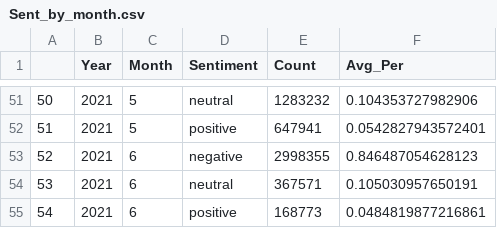
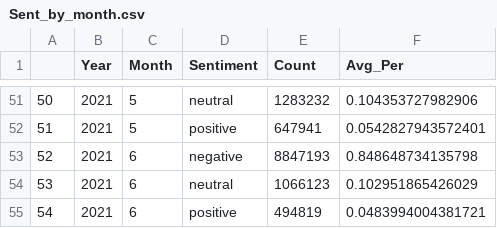
Before and after one commit to mberko128/COVID19_Tweets_Dataset, a CSV file: Summary_Sentiment_ES/Sent_by_month.csv, drawn as a sheet; only a part is shown, gaps mark what is left out; the diff names each change by its address in the sheet, - before the commit and + after, or states it on an @@ line.

Commit message:
v3 Data from 2021

```diff
--- a/Summary_Sentiment_ES/Sent_by_month.csv
+++ b/Summary_Sentiment_ES/Sent_by_month.csv
-E53 (Count): 2998355
+E53 (Count): 8847193
-F53 (Avg_Per): 0.846487054628123
+F53 (Avg_Per): 0.848648734135798
-E54 (Count): 367571
+E54 (Count): 1066123
-F54 (Avg_Per): 0.105030957650191
+F54 (Avg_Per): 0.102951865426029
-E55 (Count): 168773
+E55 (Count): 494819
-F55 (Avg_Per): 0.0484819877216861
+F55 (Avg_Per): 0.0483994004381721
```
Also changed, not shown: Summary_Sentiment_ES/Sent_by_day.csv, 5 other files.
